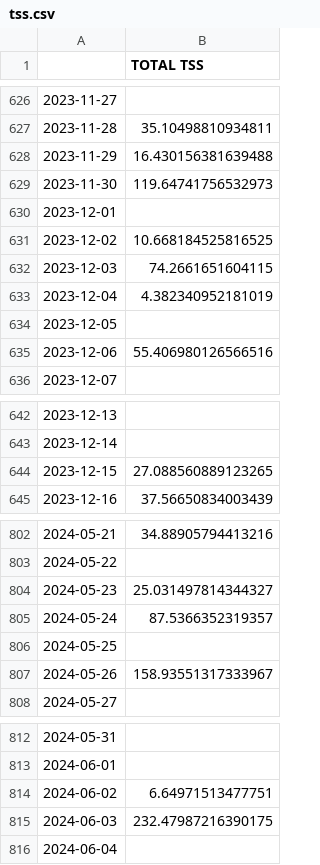
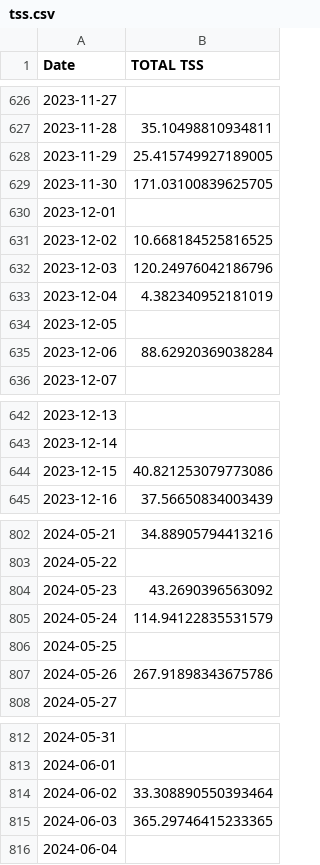
Before and after one commit to juanpabloangarita/Perform_AI, a CSV file: data/processed/csv/tss.csv, drawn as a sheet; only a part is shown, gaps mark what is left out; the diff covers the shown part only.

```diff
--- a/data/processed/csv/tss.csv
+++ b/data/processed/csv/tss.csv
@@ -1 +1 @@
-,TOTAL TSS
+Date,TOTAL TSS
@@ -627,10 +627,10 @@
 2023-11-28,35.10498810934811
-2023-11-29,16.430156381639488
-2023-11-30,119.64741756532973
+2023-11-29,25.415749927189005
+2023-11-30,171.03100839625705
 2023-12-01,
 2023-12-02,10.668184525816525
-2023-12-03,74.2661651604115
+2023-12-03,120.24976042186796
 2023-12-04,4.382340952181019
 2023-12-05,
-2023-12-06,55.406980126566516
+2023-12-06,88.62920369038284
 2023-12-07,
@@ -643,3 +643,3 @@
 2023-12-14,
-2023-12-15,27.088560889123265
+2023-12-15,40.821253079773086
 2023-12-16,37.56650834003439
@@ -803,6 +803,6 @@
 2024-05-22,
-2024-05-23,25.031497814344327
-2024-05-24,87.5366352319357
+2024-05-23,43.2690396563092
+2024-05-24,114.94122835531579
 2024-05-25,
-2024-05-26,158.93551317333967
+2024-05-26,267.91898343675786
 2024-05-27,
@@ -813,4 +813,4 @@
 2024-06-01,
-2024-06-02,6.64971513477751
-2024-06-03,232.47987216390175
+2024-06-02,33.308890550393464
+2024-06-03,365.29746415233365
 2024-06-04,
```
Also changed, not shown: 7 edited cells elsewhere in this file, data/processed/csv/atl.csv, data/processed/csv/ctl.csv, 5 other files.
